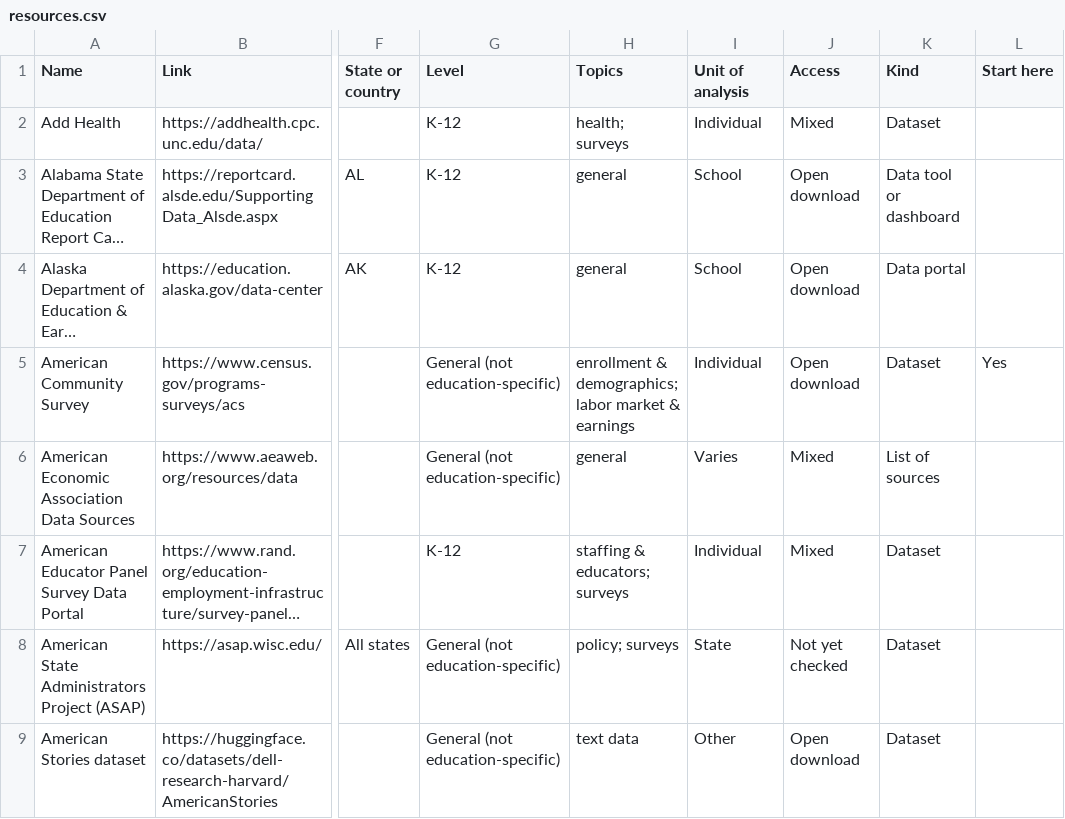
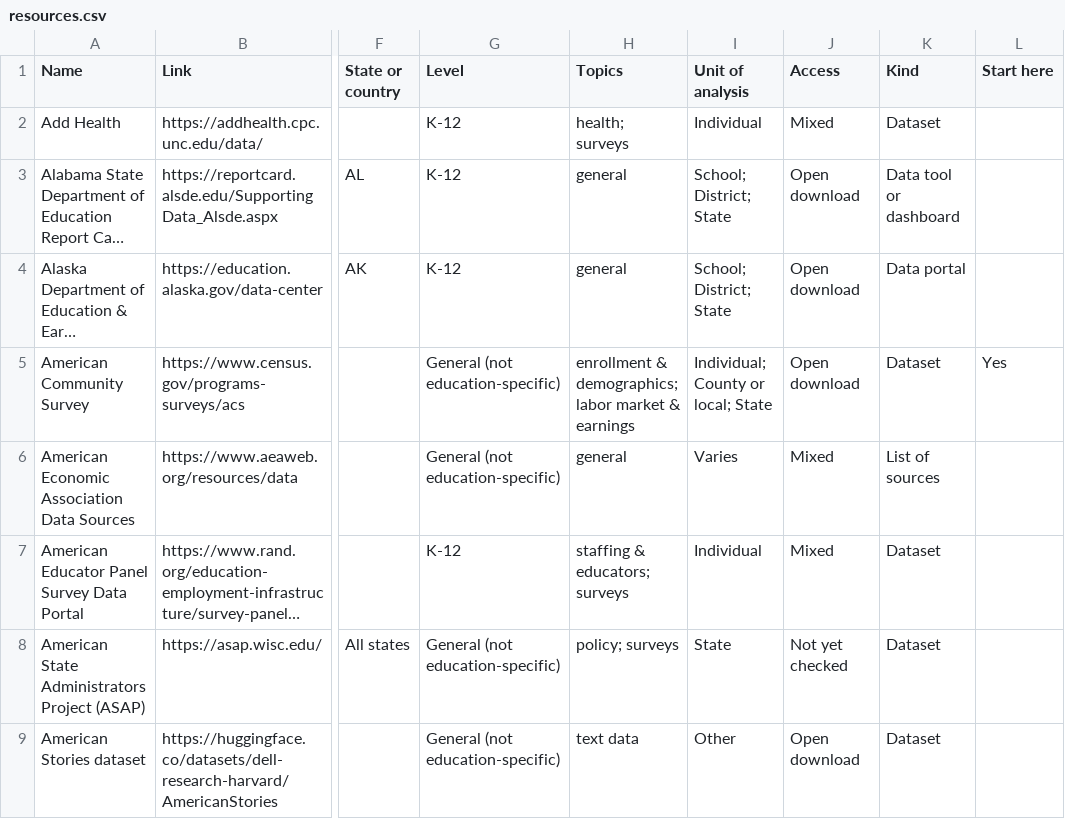
Before and after one commit to paulbruno-edu/useful-data-resources, a CSV file: data/resources.csv, drawn as a sheet; only a part is shown, gaps mark what is left out; long unchanged cells end in …; the diff covers the shown part only; the diff names each change by its address in the sheet, - before the commit and + after, or states it on an @@ line.

Commit message:
Update the list (2026-10-23)

```diff
--- a/data/resources.csv
+++ b/data/resources.csv
-I3:I4 (Unit of analysis): School
+I3:I4 (Unit of analysis): School; District; State
-I5 (Unit of analysis): Individual
+I5 (Unit of analysis): Individual; County or local; State
```
Also changed, not shown: 10 added rows and 44 edited cells elsewhere in this file, 3 other files.
